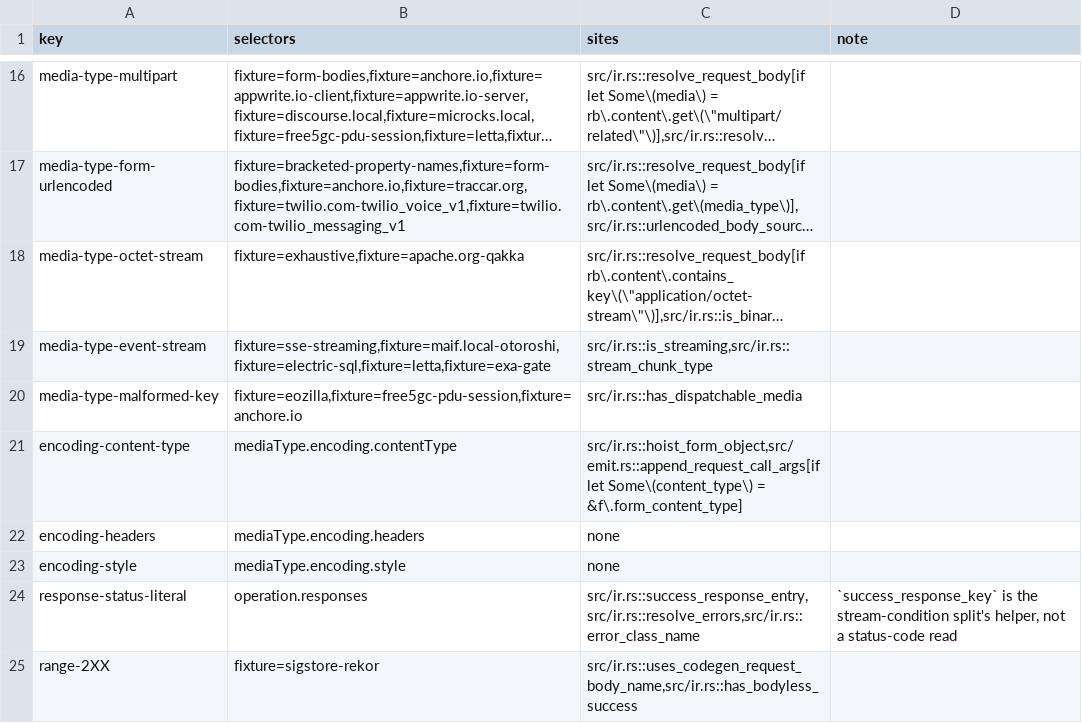
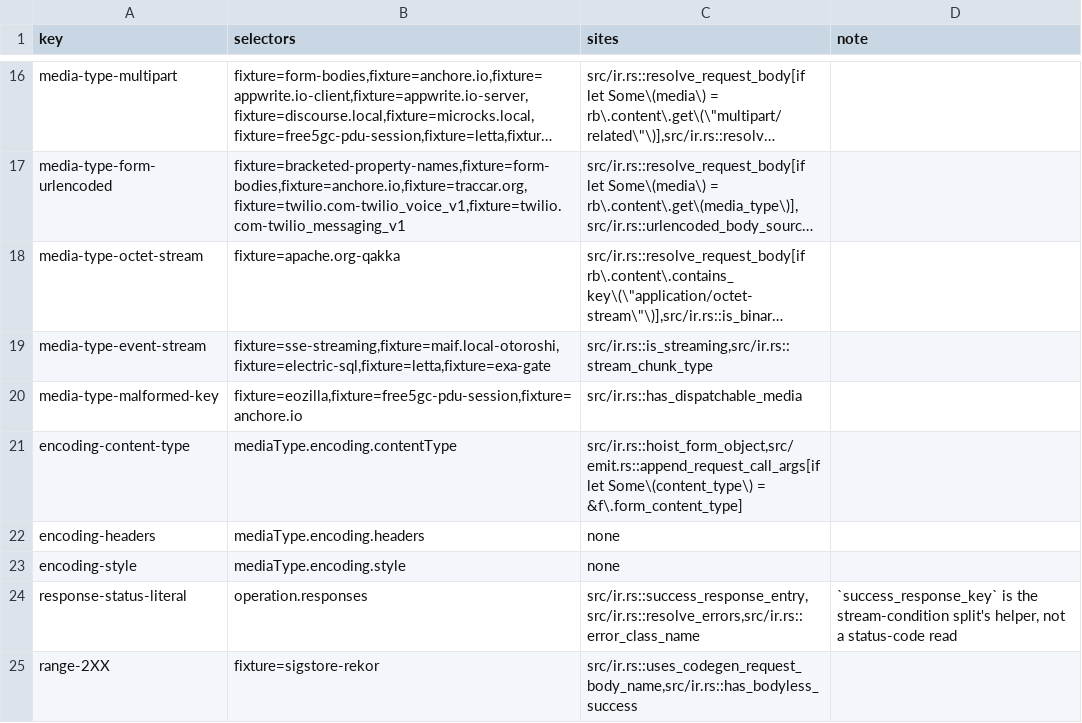
Before and after one commit to nickderobertis/crozier, a TSV file: docs/openapi-surface/golden-reach-sites.tsv, drawn as a sheet; only a part is shown, gaps mark what is left out; long unchanged cells end in …; the diff names each change by its address in the sheet, - before the commit and + after, or states it on an @@ line.

```diff
--- a/docs/openapi-surface/golden-reach-sites.tsv
+++ b/docs/openapi-surface/golden-reach-sites.tsv
-B18 (selectors): fixture=exhaustive,fixture=apache.org-qakka
+B18 (selectors): fixture=apache.org-qakka
```
Also changed, not shown: 11 other files.
